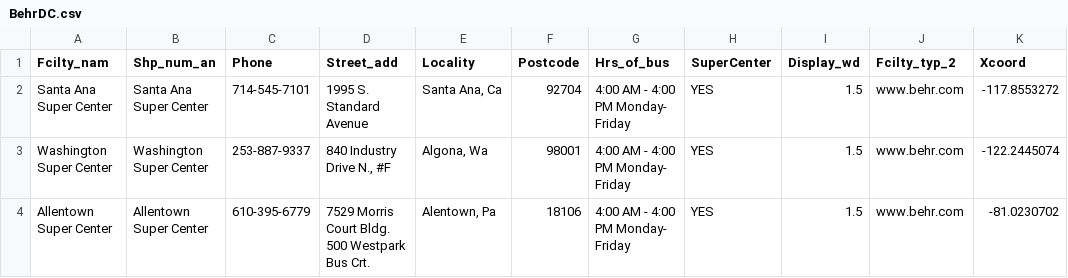
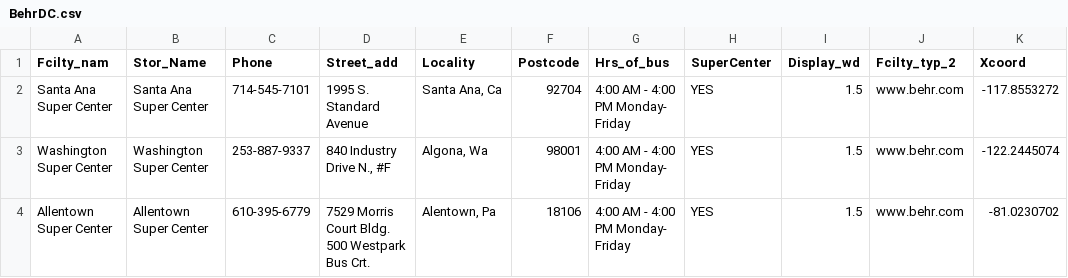
Before and after one commit to Zak3Mak/Test, a CSV file: examples/BehrDC.csv, drawn as a sheet; only a part is shown; the diff names each change by its address in the sheet, - before the commit and + after, or states it on an @@ line.

Commit message:
Update BehrDC.csv

```diff
--- a/examples/BehrDC.csv
+++ b/examples/BehrDC.csv
-B1: Shp_num_an
+B1: Stor_Name
```
